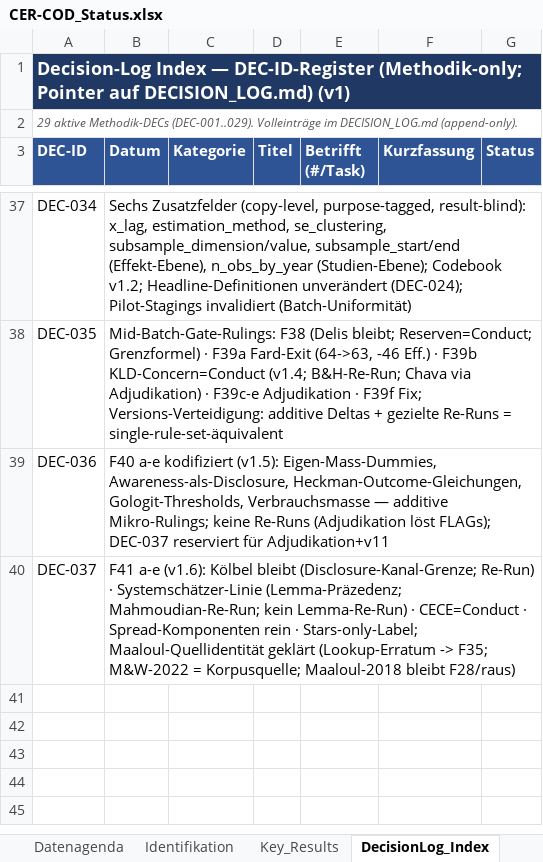
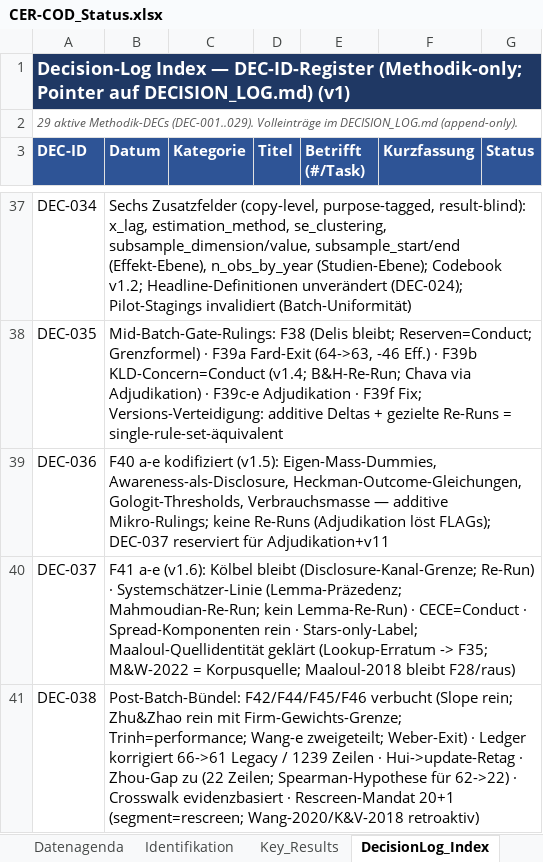
Before and after one commit to rwitte-wu-research/FOMA-CER-COD-Paris, an Excel workbook: docs/CER-COD_Status.xlsx, sheet DecisionLog_Index, drawn as a sheet; only a part is shown, gaps mark what is left out; values as stored, in another font and other column widths than the file's, no borders; the diff names each change by its address in the sheet, - before the commit and + after, or states it on an @@ line.

Commit message:
Post-batch bundle: DEC-038 logged
- F42/F44/F45/F46 rulings booked (slope in; Zhu&Zhao in with firm-weight
  boundary; Trinh=performance; Wang-e split COD/estimator; Weber exit)
- Corpus ledger corrected: 66 keys -> 61 legacy studies / 1,239 rows base
- Hui (2024) retagged to update segment; Zhou gap closed (22 rows;
  Spearman hypothesis queued for the 62->22 delta and Cubas)
- Evidence-based crosswalk (Fonseka orientation via permutation test)
- Rescreen mandate: 20 papers + K&V-2021 identity check, segment=rescreen
- Datenagenda #25 (rescreen) / #26 (Pass-2b + adjudication package)

```diff
--- a/docs/CER-COD_Status.xlsx (sheet DecisionLog_Index)
+++ b/docs/CER-COD_Status.xlsx (sheet DecisionLog_Index)
+row 41: DEC-038 | Post-Batch-Bündel: F42/F44/F45/F46 verbucht (Slope rein; Zhu&Zhao rein mit Firm-Gewichts-Grenze; Trinh=performance; Wang-e zweigeteilt; Weber-Exit) · Ledger korrigiert 66->61 Legacy / 1239 Zeilen · Hui->update-Retag · Zhou-Gap zu (22 Zeilen; Spearman-Hypothese für 62->22) · Crosswalk evidenzbasiert · Rescreen-Mandat 20+1 (segment=rescreen; Wang-2020/K&V-2018 retroaktiv)
```
Also changed, not shown: sheet Datenagenda, 1 other file.
